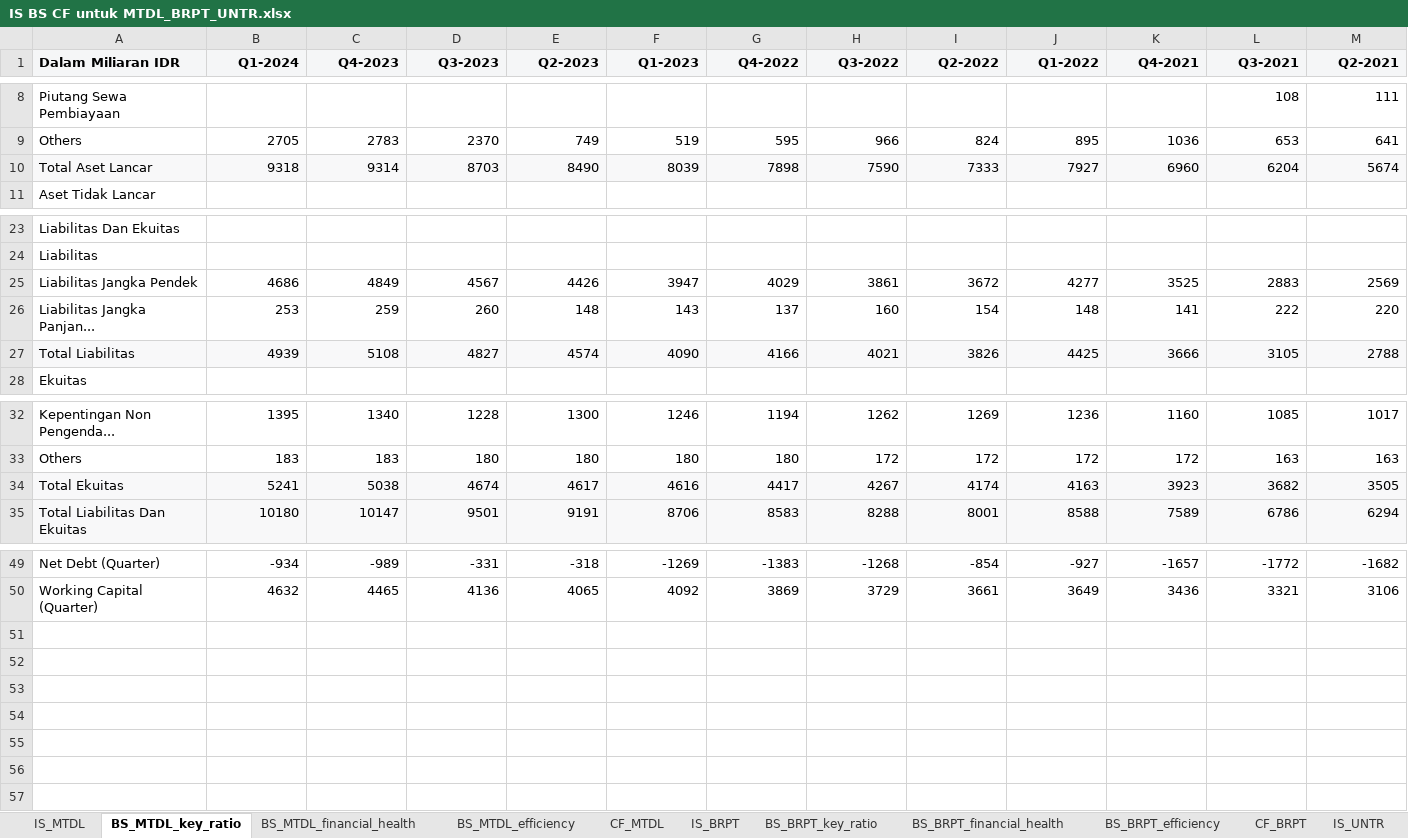
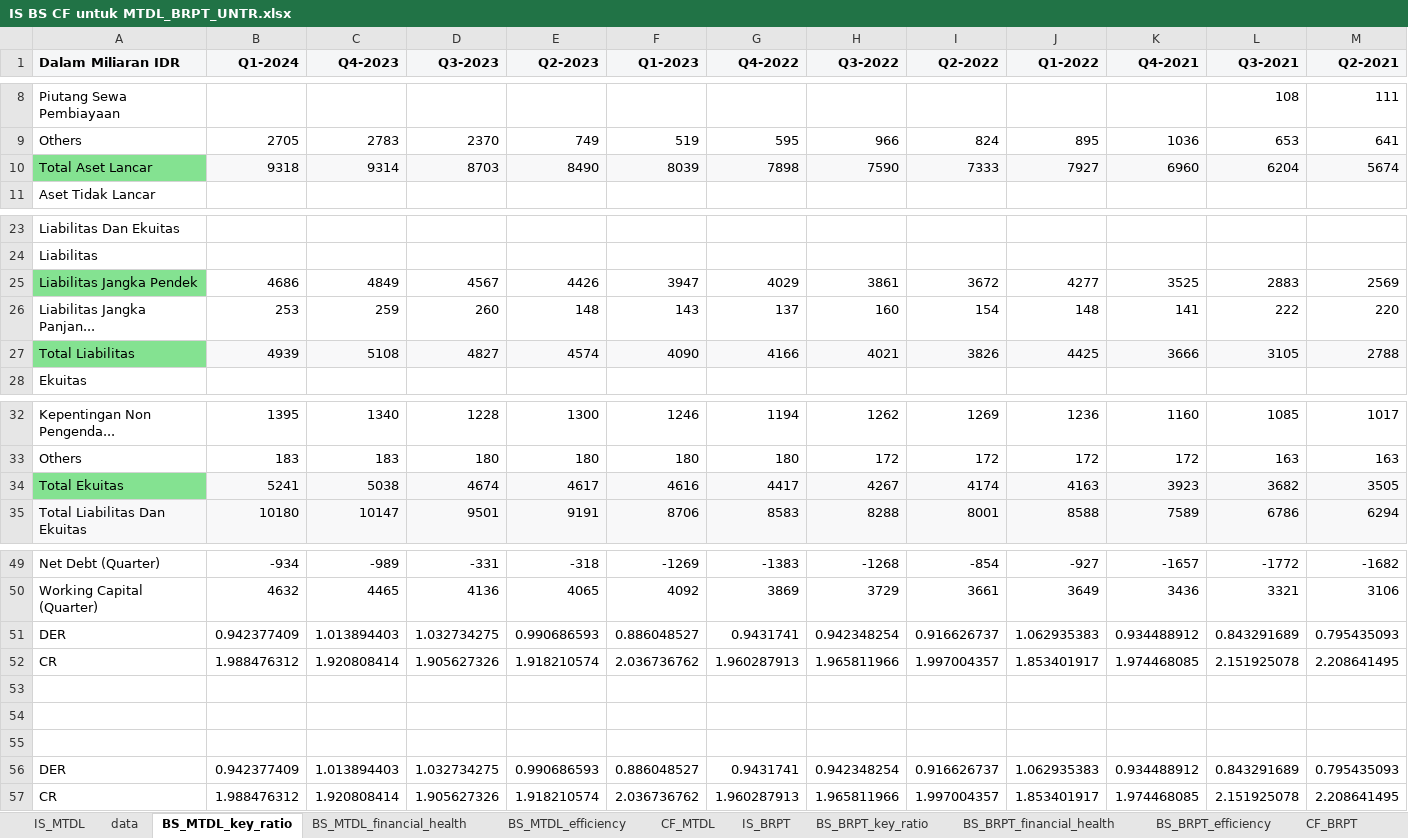
Before and after one commit to kangifaz/alexa.kangifaz.io, an Excel workbook: FilePendukung/IS BS CF untuk MTDL_BRPT_UNTR.xlsx, sheet BS_MTDL_key_ratio, drawn as a sheet; only a part is shown, gaps mark what is left out; values as stored, in another font and other column widths than the file's, no borders; rows hold the shown columns only; the diff names each change by its address in the sheet, - before the commit and + after, or states it on an @@ line.

```diff
--- a/FilePendukung/IS BS CF untuk MTDL_BRPT_UNTR.xlsx (sheet BS_MTDL_key_ratio)
+++ b/FilePendukung/IS BS CF untuk MTDL_BRPT_UNTR.xlsx (sheet BS_MTDL_key_ratio)
+sheet tab: data
-A10 fill: #F8F8F9
+A10 fill: #84E291
-A25 fill: none
+A25 fill: #84E291
-A27 fill: #F8F8F9
+A27 fill: #84E291
-A34 fill: #F8F8F9
+A34 fill: #84E291
+row 51: DER | 0.942377409 | 1.013894403 | 1.032734275 | 0.990686593 | 0.886048527 | 0.9431741 | 0.942348254 | 0.916626737 | 1.062935383 | 0.934488912 | 0.843291689 | 0.795435093
+row 52: CR | 1.988476312 | 1.920808414 | 1.905627326 | 1.918210574 | 2.036736762 | 1.960287913 | 1.965811966 | 1.997004357 | 1.853401917 | 1.974468085 | 2.151925078 | 2.208641495
+row 53: (empty)
+row 54: (empty)
+row 55: (empty)
+row 56: DER | 0.942377409 | 1.013894403 | 1.032734275 | 0.990686593 | 0.886048527 | 0.9431741 | 0.942348254 | 0.916626737 | 1.062935383 | 0.934488912 | 0.843291689 | 0.795435093
+row 57: CR | 1.988476312 | 1.920808414 | 1.905627326 | 1.918210574 | 2.036736762 | 1.960287913 | 1.965811966 | 1.997004357 | 1.853401917 | 1.974468085 | 2.151925078 | 2.208641495
```
Also changed, not shown: sheet IS_MTDL, 15 other files.
